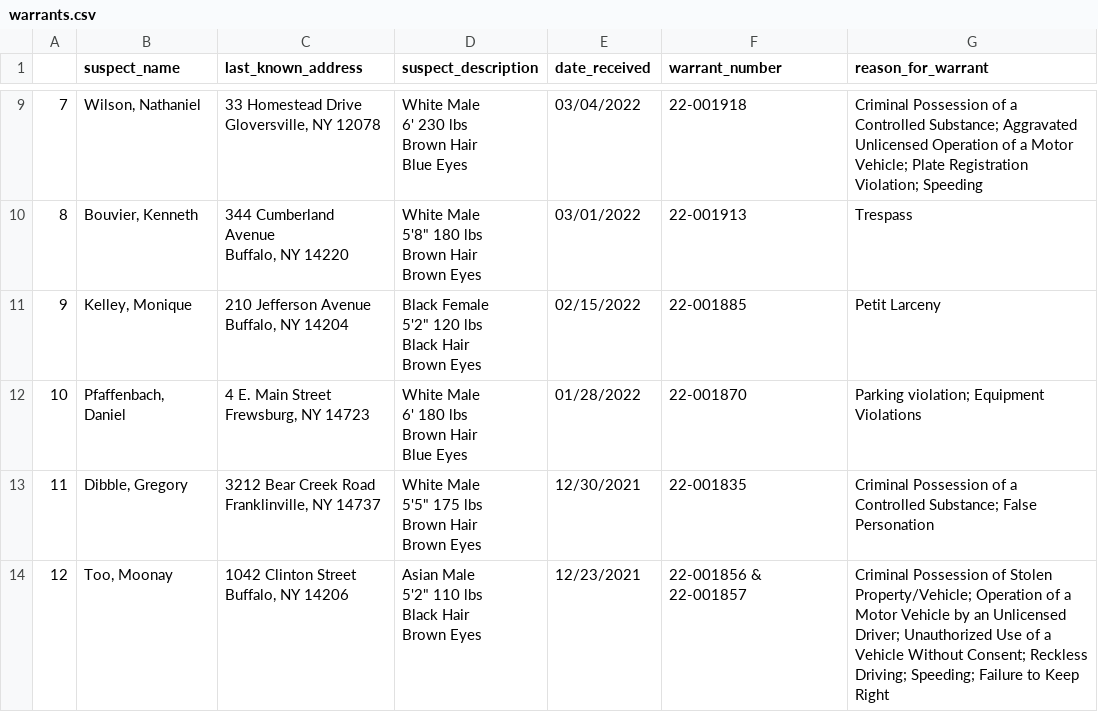
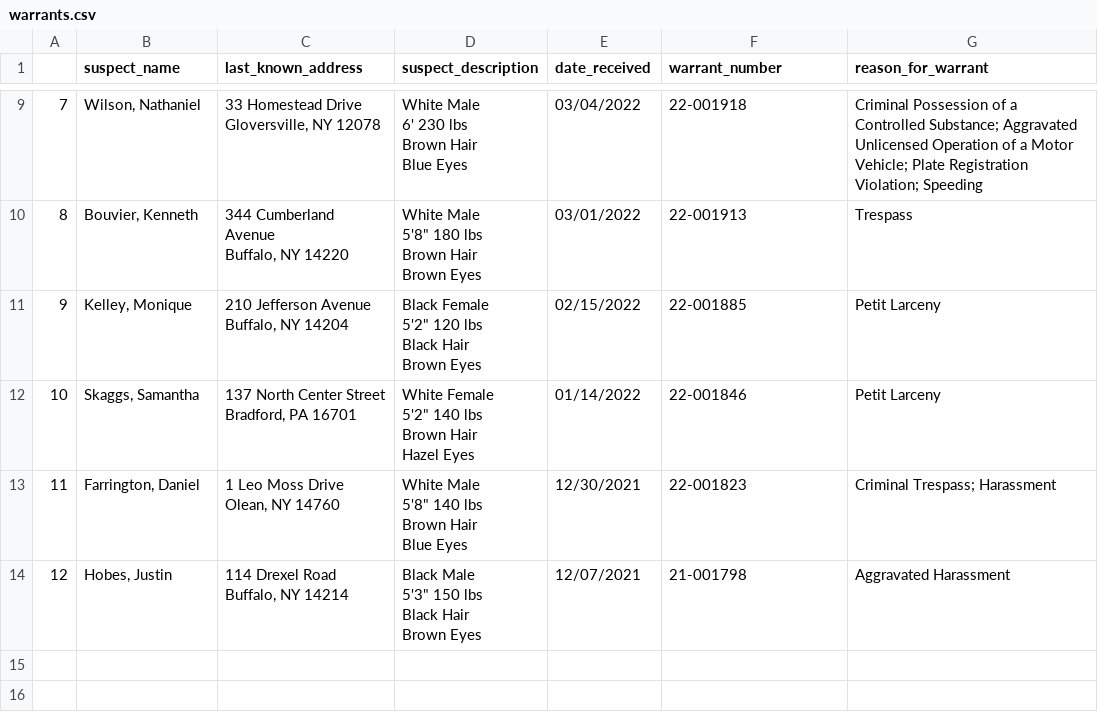
Before and after one commit to marypasciak/warrants-automatic-scraper, a CSV file: warrants.csv, drawn as a sheet; only a part is shown, gaps mark what is left out.

```diff
--- a/warrants.csv
+++ b/warrants.csv
@@ -51,16 +51,16 @@ Black Hair
 Brown Eyes",02/15/2022,22-001885,Petit Larceny
-10,"Pfaffenbach, Daniel","4 E. Main Street
-Frewsburg, NY 14723","White Male
-6' 180 lbs
-Brown Hair
-Blue Eyes",01/28/2022,22-001870,Parking violation; Equipment Violations
-11,"Dibble, Gregory","3212 Bear Creek Road
-Franklinville, NY 14737","White Male
-5'5"" 175 lbs
-Brown Hair
-Brown Eyes",12/30/2021,22-001835,Criminal Possession of a Controlled Substance; False Personation
-12,"Too, Moonay","1042 Clinton Street
-Buffalo, NY 14206","Asian Male
-5'2"" 110 lbs
-Black Hair
-Brown Eyes",12/23/2021,22-001856 & 22-001857,Criminal Possession of Stolen Property/Vehicle; Operation of a Motor Vehicle by an Unlicensed Driver; Unauthorized Use of a Vehicle Without Consent; Reckless Driving; Speeding; Failure to Keep Right
+10,"Skaggs, Samantha","137 North Center Street
+Bradford, PA 16701","White Female
+5'2"" 140 lbs
+Brown Hair
+Hazel Eyes",01/14/2022,22-001846,Petit Larceny
+11,"Farrington, Daniel","1 Leo Moss Drive
+Olean, NY 14760","White Male
+5'8"" 140 lbs
+Brown Hair
+Blue Eyes",12/30/2021,22-001823,Criminal Trespass; Harassment
+12,"Hobes, Justin","114 Drexel Road
+Buffalo, NY 14214","Black Male
+5'3"" 150 lbs
+Black Hair
+Brown Eyes",12/07/2021,21-001798,Aggravated Harassment
```
